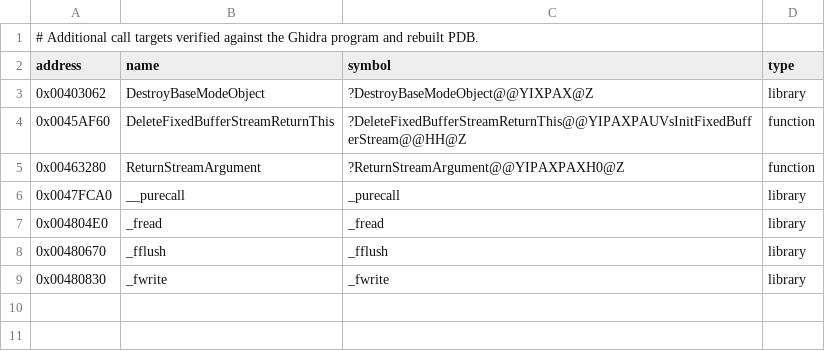
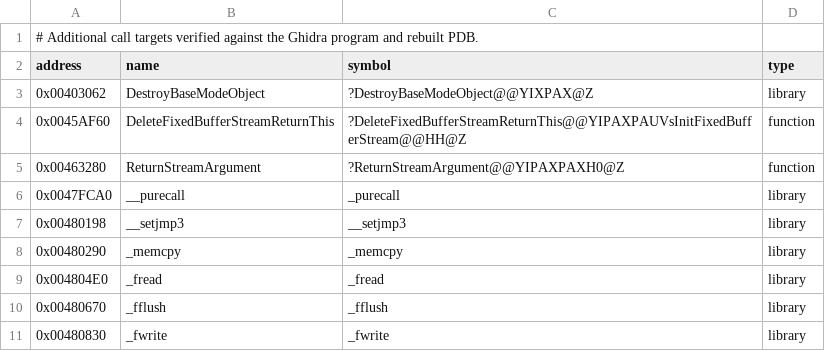
Before and after one commit to vonhoff/lemball-decomp, a CSV file: data/runtime-symbols.csv, drawn as a sheet; the diff names each change by its address in the sheet, - before the commit and + after, or states it on an @@ line.

Commit message:
Recover startup runtime and data identities

```diff
--- a/data/runtime-symbols.csv
+++ b/data/runtime-symbols.csv
+row 7: 0x00480198 | __setjmp3 | __setjmp3 | library
+row 8: 0x00480290 | _memcpy | _memcpy | library
```
Also changed, not shown: 4 other files.
